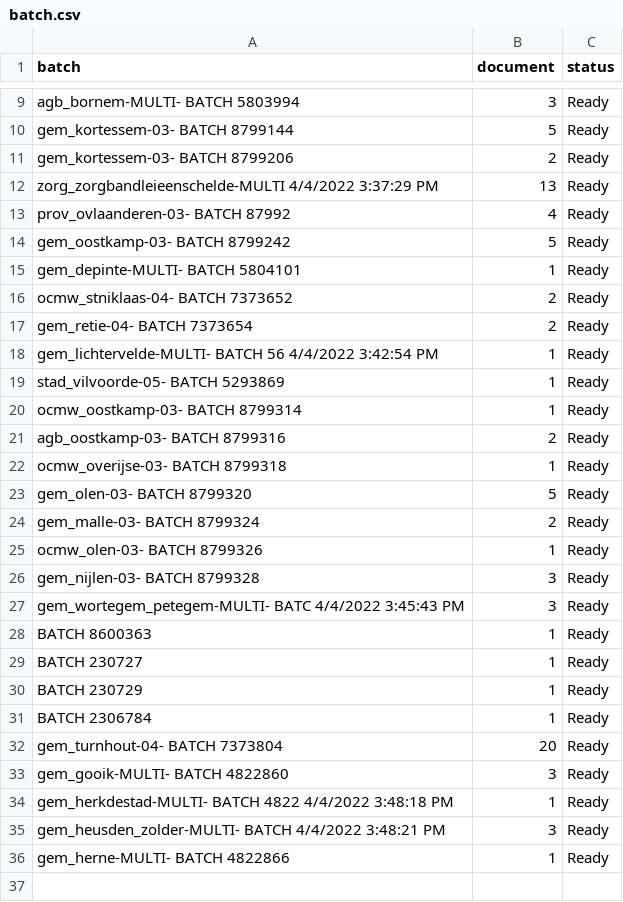
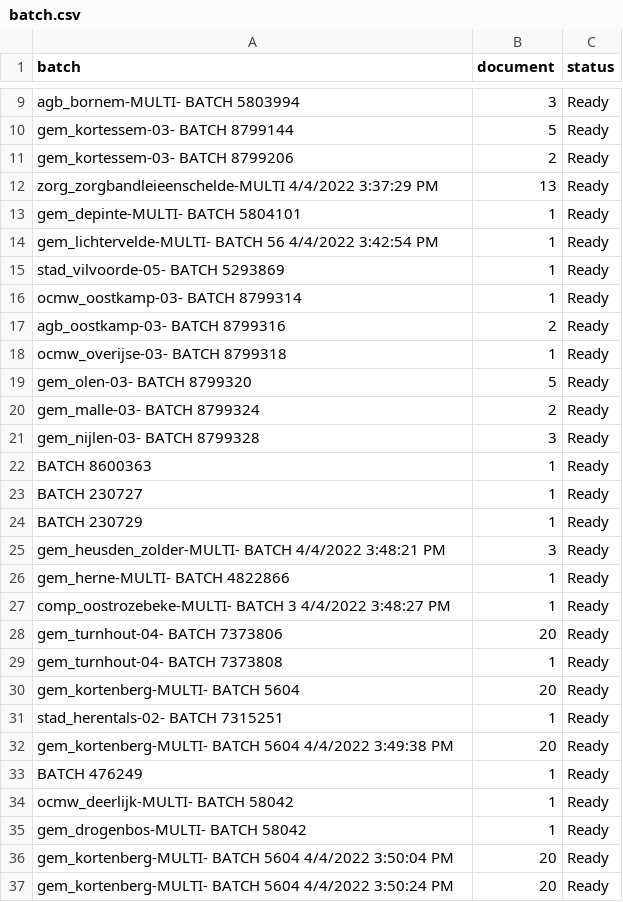
Before and after one commit to harivonyR/puppeteer-webscrap-app, a CSV file: public/assets/batch.csv, drawn as a sheet; only a part is shown, gaps mark what is left out; removed rows and columns are numbered as before the commit, all else as after; the diff covers the shown part only; the diff names each change by its address in the sheet, - before the commit and + after, or states it on an @@ line.

```diff
--- a/public/assets/batch.csv
+++ b/public/assets/batch.csv
-row 13: prov_ovlaanderen-03- BATCH 87992 | 4 | Ready
-row 14: gem_oostkamp-03- BATCH 8799242 | 5 | Ready
-row 16: ocmw_stniklaas-04- BATCH 7373652 | 2 | Ready
-row 17: gem_retie-04- BATCH 7373654 | 2 | Ready
-row 25: ocmw_olen-03- BATCH 8799326 | 1 | Ready
-row 27: gem_wortegem_petegem-MULTI- BATC 4/4/2022 3:45:43 PM | 3 | Ready
-row 31: BATCH 2306784 | 1 | Ready
-row 32: gem_turnhout-04- BATCH 7373804 | 20 | Ready
-row 33: gem_gooik-MULTI- BATCH 4822860 | 3 | Ready
-row 34: gem_herkdestad-MULTI- BATCH 4822 4/4/2022 3:48:18 PM | 1 | Ready
+row 27: comp_oostrozebeke-MULTI- BATCH 3 4/4/2022 3:48:27 PM | 1 | Ready
+row 28: gem_turnhout-04- BATCH 7373806 | 20 | Ready
+row 29: gem_turnhout-04- BATCH 7373808 | 1 | Ready
+row 30: gem_kortenberg-MULTI- BATCH 5604 | 20 | Ready
+row 31: stad_herentals-02- BATCH 7315251 | 1 | Ready
+row 32: gem_kortenberg-MULTI- BATCH 5604 4/4/2022 3:49:38 PM | 20 | Ready
+row 33: BATCH 476249 | 1 | Ready
+row 34: ocmw_deerlijk-MULTI- BATCH 58042 | 1 | Ready
+row 35: gem_drogenbos-MULTI- BATCH 58042 | 1 | Ready
+row 36: gem_kortenberg-MULTI- BATCH 5604 4/4/2022 3:50:04 PM | 20 | Ready
+row 37: gem_kortenberg-MULTI- BATCH 5604 4/4/2022 3:50:24 PM | 20 | Ready
```
Also changed, not shown: 2 edited cells elsewhere in this file, 3 other files.
